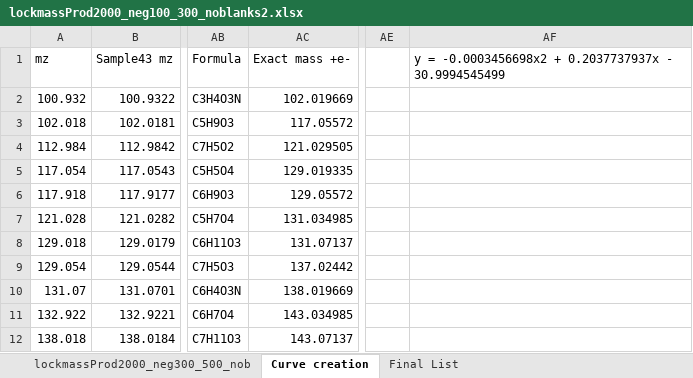
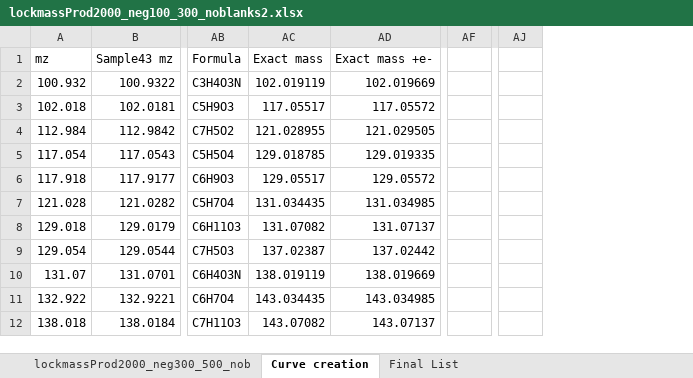
Before and after one commit to toxicpeng/TargetDecoy, an Excel workbook: products analysis/lockmassProd2000_neg100_300_noblanks2.xlsx, sheet Curve creation, drawn as a sheet; only a part is shown, gaps mark what is left out; values as stored, in another font and other column widths than the file's, no borders; charts and pictures not drawn; removed rows and columns are numbered as before the commit, all else as after; the diff names each change by its address in the sheet, - before the commit and + after, or states it on an @@ line.

```diff
--- a/products analysis/lockmassProd2000_neg100_300_noblanks2.xlsx (sheet Curve creation)
+++ b/products analysis/lockmassProd2000_neg100_300_noblanks2.xlsx (sheet Curve creation)
+column AC, rows 1-12: Exact mass | 102.019119 | 117.05517 | 121.028955 | 129.018785 | 129.05517 | 131.034435 | 131.07082 | 137.02387 | 138.019119 | 143.034435 | 143.07082
-column AF, row 1: y = -0.0003456698x2 + 0.2037737937x - 30.9994545499
+column AJ, empty
```
Also changed, not shown: sheet Final List, formulas that keep their value, charts or pictures, 2 other files.
